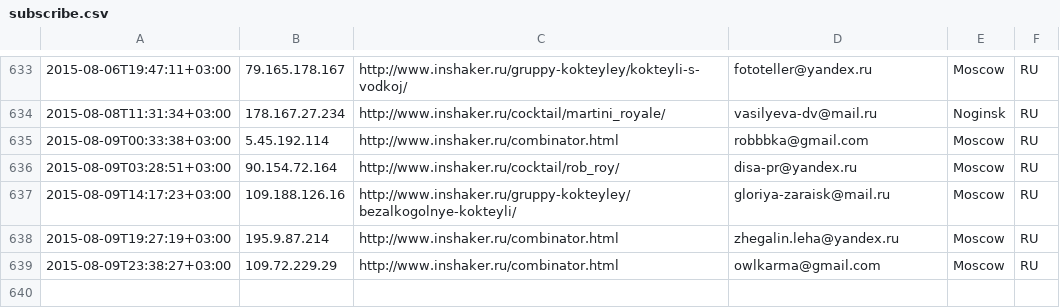
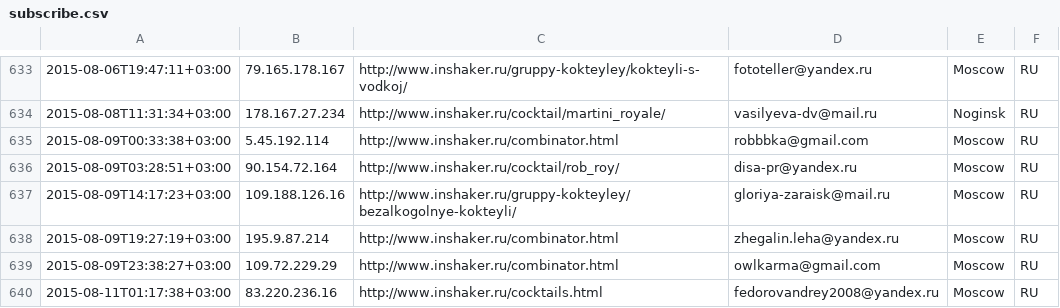
Before and after one commit to peter-leonov/inshaker, a CSV file: htdocs/_/events/subscribe.csv, drawn as a sheet; only a part is shown, gaps mark what is left out.

Commit message:
auto-backup

```diff
--- a/htdocs/_/events/subscribe.csv
+++ b/htdocs/_/events/subscribe.csv
@@ -639 +639,2 @@
 "2015-08-09T23:38:27+03:00","109.72.229.29","http://www.inshaker.ru/combinator.html",owlkarma@gmail.com,Moscow,RU
+"2015-08-11T01:17:38+03:00","83.220.236.16","http://www.inshaker.ru/cocktails.html",fedorovandrey2008@yandex.ru,Moscow,RU
```
